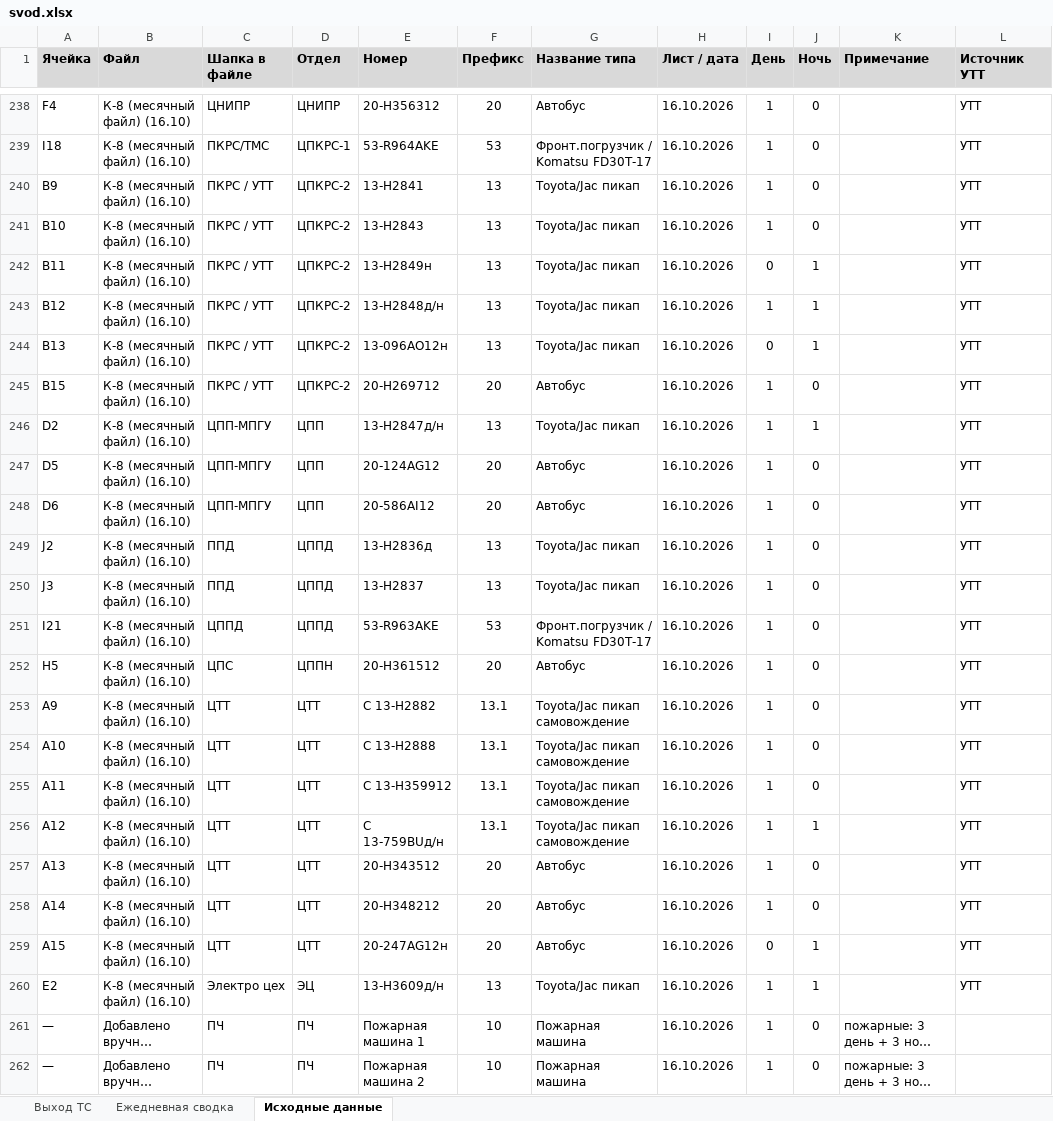
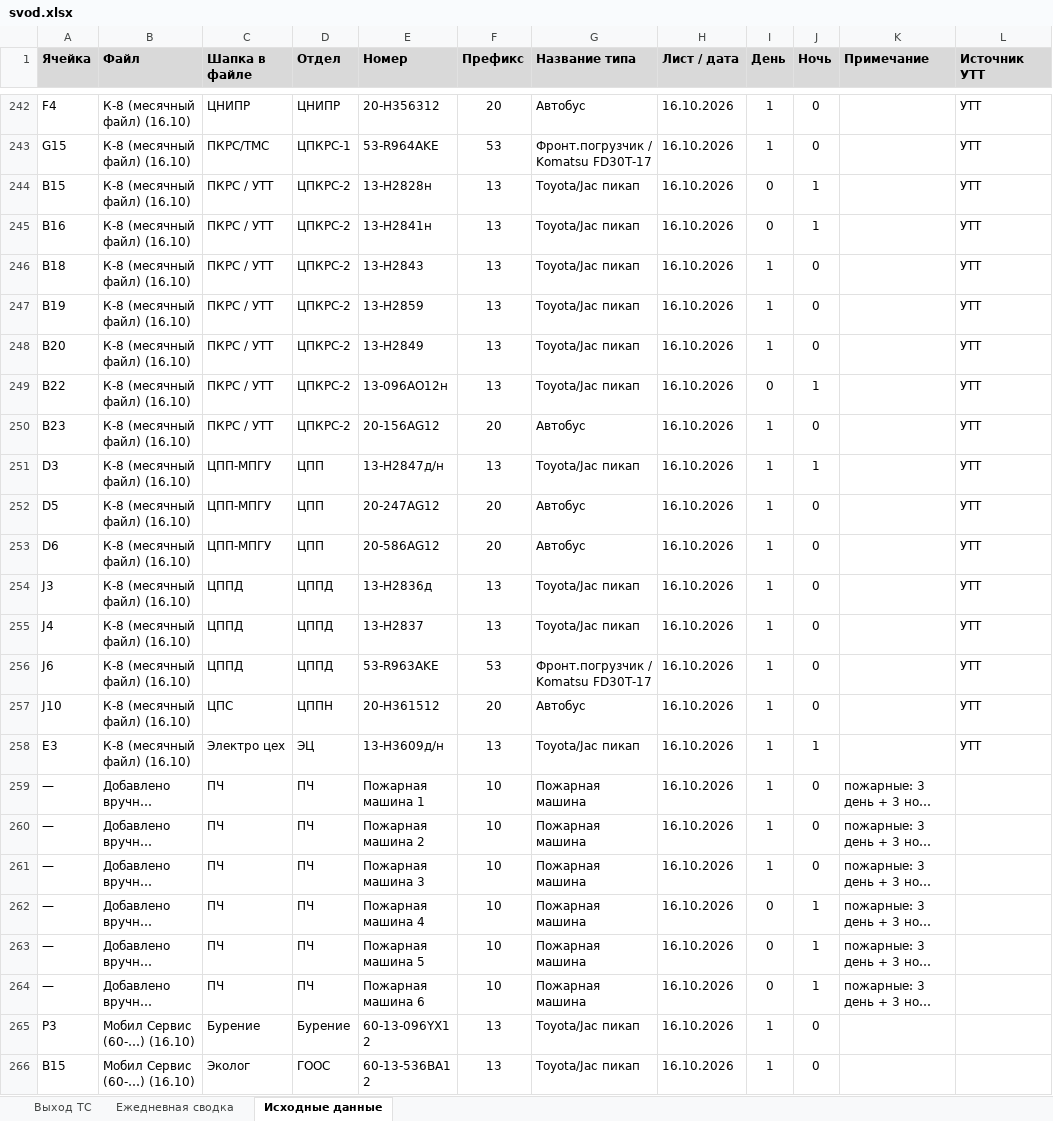
Before and after one commit to aura2889/summary, an Excel workbook: archive/2026-10-16/svod.xlsx, sheet Исходные данные, drawn as a sheet; only a part is shown, gaps mark what is left out; the shorter side is filled out with more unchanged rows; long unchanged cells end in …; values as stored, in another font and other column widths than the file's, no borders; charts and pictures not drawn; removed rows and columns are numbered as before the commit, all else as after; the diff covers the shown part only; the diff names each change by its address in the sheet, - before the commit and + after, or states it on an @@ line.

Commit message:
Авто: данные на 2026-10-16

```diff
--- a/archive/2026-10-16/svod.xlsx (sheet Исходные данные)
+++ b/archive/2026-10-16/svod.xlsx (sheet Исходные данные)
-A243 (Ячейка): I18
+A243 (Ячейка): G15
+row 244: B15 | К-8 (месячный файл) (16.10) | ПКРС / УТТ | ЦПКРС-2 | 13-Н2828н | 13 | Toyota/Jac пикап | 16.10.2026 | 0 | 1 |  | УТТ
-A245 (Ячейка): B9
+A245 (Ячейка): B16
-E245 (Номер): 13-Н2841
+E245 (Номер): 13-Н2841н
-I245 (День): 1
+I245 (День): 0
-J245 (Ночь): 0
+J245 (Ночь): 1
-A246 (Ячейка): B10
+A246 (Ячейка): B18
-A247 (Ячейка): B11
+A247 (Ячейка): B19
-E247 (Номер): 13-Н2849н
+E247 (Номер): 13-Н2859
-I247 (День): 0
+I247 (День): 1
-J247:J248 (Ночь): 1
+J247:J248 (Ночь): 0
-A248 (Ячейка): B12
+A248 (Ячейка): B20
-E248 (Номер): 13-Н2848д/н
+E248 (Номер): 13-Н2849
-A249 (Ячейка): B13
+A249 (Ячейка): B22
-A250 (Ячейка): B15
+A250 (Ячейка): B23
-E250 (Номер): 20-Н269712
+E250 (Номер): 20-156AG12
-A251 (Ячейка): D2
+A251 (Ячейка): D3
-E252 (Номер): 20-124AG12
+E252 (Номер): 20-247AG12
-E253 (Номер): 20-586AI12
+E253 (Номер): 20-586AG12
-A254 (Ячейка): J2
+A254 (Ячейка): J3
-C254:C255 (Шапка в файле): ППД
+C254:C255 (Шапка в файле): ЦППД
-A255 (Ячейка): J3
+A255 (Ячейка): J4
-A256 (Ячейка): I21
+A256 (Ячейка): J6
-A257 (Ячейка): H5
+A257 (Ячейка): J10
-row 253: A9 | К-8 (месячный файл) (16.10) | ЦТТ | ЦТТ | С 13-Н2882 | 13.1 | Toyota/Jac пикап самовождение | 16.10.2026 | 1 | 0 |  | УТТ
-row 254: A10 | К-8 (месячный файл) (16.10) | ЦТТ | ЦТТ | С 13-Н2888 | 13.1 | Toyota/Jac пикап самовождение | 16.10.2026 | 1 | 0 |  | УТТ
-row 255: A11 | К-8 (месячный файл) (16.10) | ЦТТ | ЦТТ | С 13-H359912 | 13.1 | Toyota/Jac пикап самовождение | 16.10.2026 | 1 | 0 |  | УТТ
-row 256: A12 | К-8 (месячный файл) (16.10) | ЦТТ | ЦТТ | С 13-759BUд/н | 13.1 | Toyota/Jac пикап самовождение | 16.10.2026 | 1 | 1 |  | УТТ
-row 257: A13 | К-8 (месячный файл) (16.10) | ЦТТ | ЦТТ | 20-Н343512 | 20 | Автобус | 16.10.2026 | 1 | 0 |  | УТТ
-row 258: A14 | К-8 (месячный файл) (16.10) | ЦТТ | ЦТТ | 20-Н348212 | 20 | Автобус | 16.10.2026 | 1 | 0 |  | УТТ
-row 259: A15 | К-8 (месячный файл) (16.10) | ЦТТ | ЦТТ | 20-247AG12н | 20 | Автобус | 16.10.2026 | 0 | 1 |  | УТТ
-A258 (Ячейка): E2
+A258 (Ячейка): E3
```
Also changed, not shown: other rows of this sheet, sheet Ежедневная сводка, sheet Выход ТС, formulas that keep their value, raw/BUS.xlsx, 21 other files.
